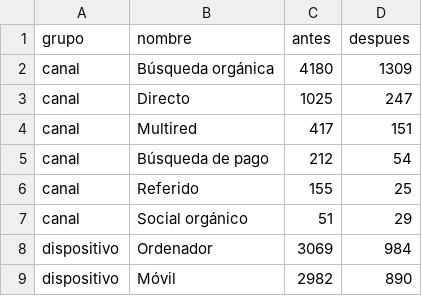
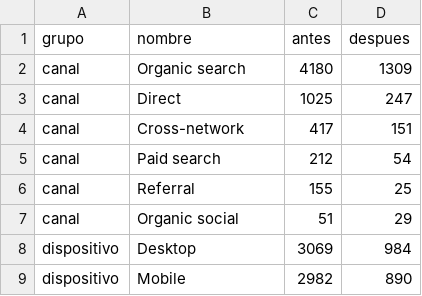
Before and after one commit to jmsanchez-veridas/veridas-dashboard, a CSV file: diag_channels.csv, drawn as a sheet.

```diff
--- a/diag_channels.csv
+++ b/diag_channels.csv
@@ -1,9 +1,9 @@
 grupo,nombre,antes,despues
-canal,Búsqueda orgánica,4180,1309
-canal,Directo,1025,247
-canal,Multired,417,151
-canal,Búsqueda de pago,212,54
-canal,Referido,155,25
-canal,Social orgánico,51,29
-dispositivo,Ordenador,3069,984
-dispositivo,Móvil,2982,890
+canal,Organic search,4180,1309
+canal,Direct,1025,247
+canal,Cross-network,417,151
+canal,Paid search,212,54
+canal,Referral,155,25
+canal,Organic social,51,29
+dispositivo,Desktop,3069,984
+dispositivo,Mobile,2982,890
```
Also changed, not shown: 3 other files.
